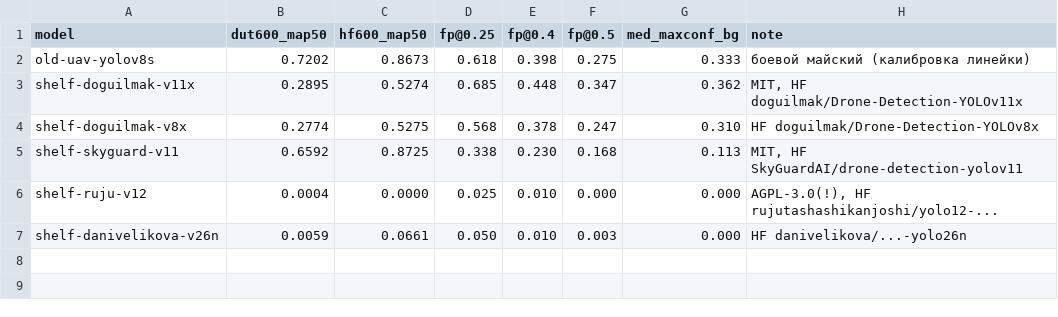
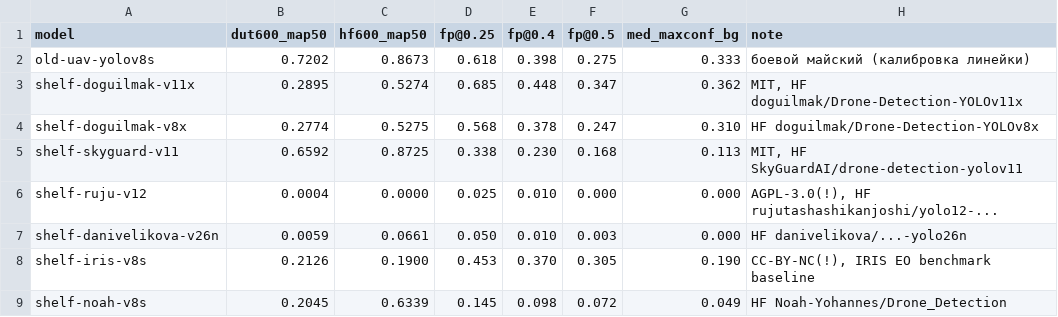
Before and after one commit to Yagiar/MasterResearch, a CSV file: research/shelf_screen_results.csv, drawn as a sheet; the diff names each change by its address in the sheet, - before the commit and + after, or states it on an @@ line.

Commit message:
research: it-70 — скрининг 6/7: danivelikova слабый-но-живой (анти-баг чист), iris провалила FP-гейт; лидеры — skyguard и doguilmak-v8x

```diff
--- a/research/shelf_screen_results.csv
+++ b/research/shelf_screen_results.csv
+row 8: shelf-iris-v8s | 0.2126 | 0.1900 | 0.453 | 0.370 | 0.305 | 0.190 | CC-BY-NC(!), IRIS EO benchmark baseline
+row 9: shelf-noah-v8s | 0.2045 | 0.6339 | 0.145 | 0.098 | 0.072 | 0.049 | HF Noah-Yohannes/Drone_Detection
```
Also changed, not shown: 1 other file.
